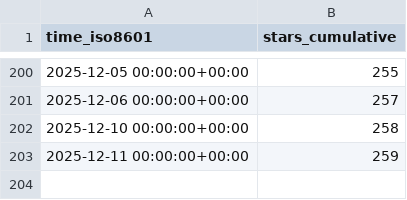
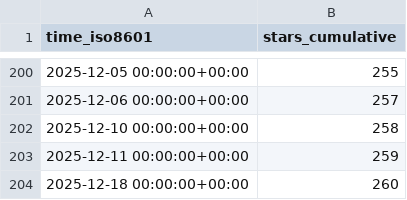
Before and after one commit to dynamia-ai/hami-analysis, a CSV file: Project-HAMi/HAMi-core/ghrs-data/stargazers.csv, drawn as a sheet; only a part is shown, gaps mark what is left out.

```diff
--- a/Project-HAMi/HAMi-core/ghrs-data/stargazers.csv
+++ b/Project-HAMi/HAMi-core/ghrs-data/stargazers.csv
@@ -203 +203,2 @@ time_iso8601,stars_cumulative
 2025-12-11 00:00:00+00:00,259
+2025-12-18 00:00:00+00:00,260
```
